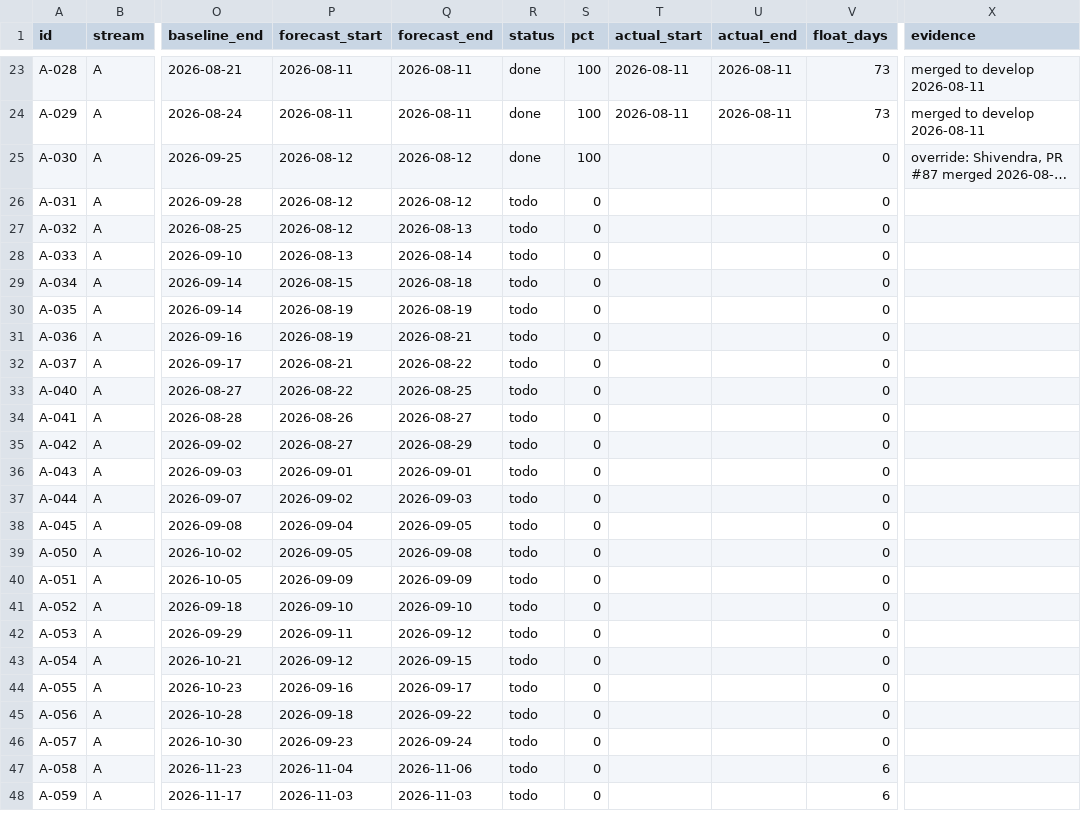
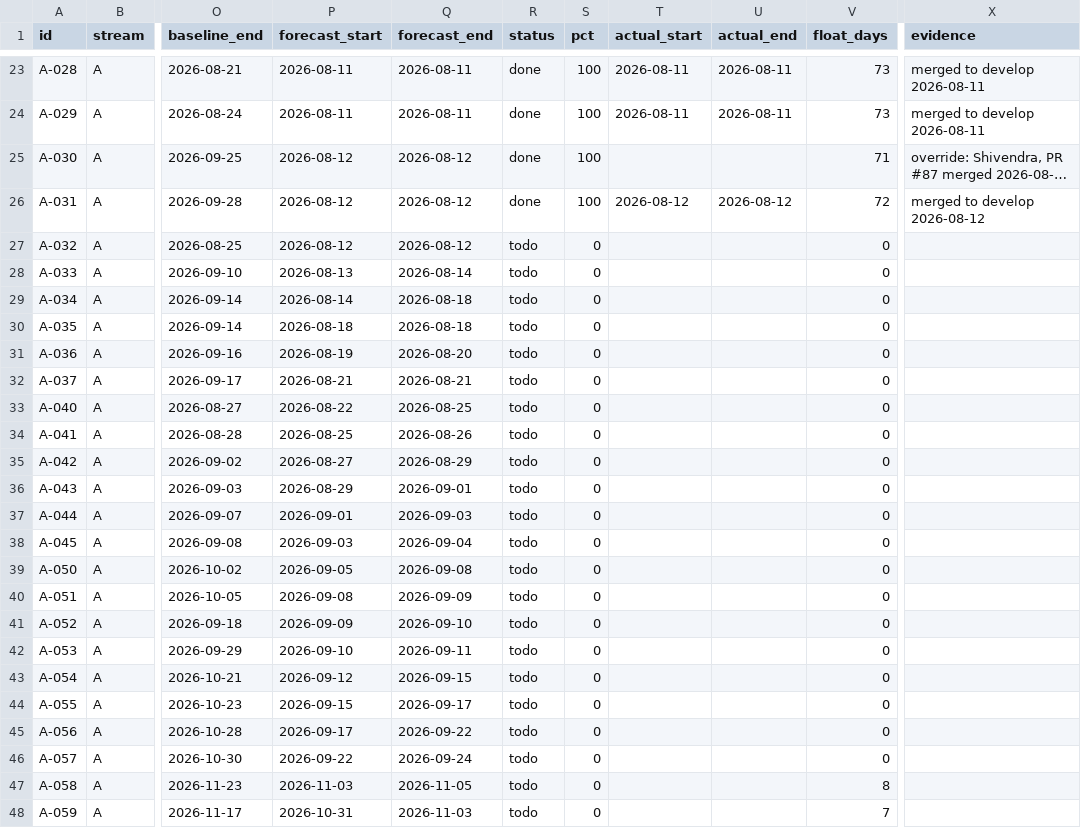
Before and after one commit to debashisedunext/EduTrack, a CSV file: docs/plan/tasks.csv, drawn as a sheet; only a part is shown, gaps mark what is left out; long unchanged cells end in …; the diff covers the shown part only; the diff names each change by its address in the sheet, - before the commit and + after, or states it on an @@ line.

Commit message:
chore(plan): schedule refresh after push
Regenerated by plan-tracker. Status derived from git.

```diff
--- a/docs/plan/tasks.csv
+++ b/docs/plan/tasks.csv
-V25 (float_days): 0
+V25 (float_days): 71
-R26 (status): todo
+R26 (status): done
-S26 (pct): 0
+S26 (pct): 100
-T26 (actual_start): (empty)
+T26 (actual_start): 2026-08-12
-U26 (actual_end): (empty)
+U26 (actual_end): 2026-08-12
-V26 (float_days): 0
+V26 (float_days): 72
-X26 (evidence): (empty)
+X26 (evidence): merged to develop 2026-08-12
-Q27 (forecast_end): 2026-08-13
+Q27 (forecast_end): 2026-08-12
-P29 (forecast_start): 2026-08-15
+P29 (forecast_start): 2026-08-14
-P30 (forecast_start): 2026-08-19
+P30 (forecast_start): 2026-08-18
-Q30 (forecast_end): 2026-08-19
+Q30 (forecast_end): 2026-08-18
-Q31 (forecast_end): 2026-08-21
+Q31 (forecast_end): 2026-08-20
-Q32 (forecast_end): 2026-08-22
+Q32 (forecast_end): 2026-08-21
-P34 (forecast_start): 2026-08-26
+P34 (forecast_start): 2026-08-25
-Q34 (forecast_end): 2026-08-27
+Q34 (forecast_end): 2026-08-26
-P36 (forecast_start): 2026-09-01
+P36 (forecast_start): 2026-08-29
-P37 (forecast_start): 2026-09-02
+P37 (forecast_start): 2026-09-01
-P38 (forecast_start): 2026-09-04
+P38 (forecast_start): 2026-09-03
-Q38 (forecast_end): 2026-09-05
+Q38 (forecast_end): 2026-09-04
-P40 (forecast_start): 2026-09-09
+P40 (forecast_start): 2026-09-08
-P41 (forecast_start): 2026-09-10
+P41 (forecast_start): 2026-09-09
-P42 (forecast_start): 2026-09-11
+P42 (forecast_start): 2026-09-10
-Q42 (forecast_end): 2026-09-12
+Q42 (forecast_end): 2026-09-11
-P44 (forecast_start): 2026-09-16
+P44 (forecast_start): 2026-09-15
-P45 (forecast_start): 2026-09-18
+P45 (forecast_start): 2026-09-17
-P46 (forecast_start): 2026-09-23
+P46 (forecast_start): 2026-09-22
-P47 (forecast_start): 2026-11-04
+P47 (forecast_start): 2026-11-03
-Q47 (forecast_end): 2026-11-06
+Q47 (forecast_end): 2026-11-05
-V47 (float_days): 6
+V47 (float_days): 8
-P48 (forecast_start): 2026-11-03
+P48 (forecast_start): 2026-10-31
-V48 (float_days): 6
+V48 (float_days): 7
```
Also changed, not shown: 151 edited cells elsewhere in this file, 3 other files.
